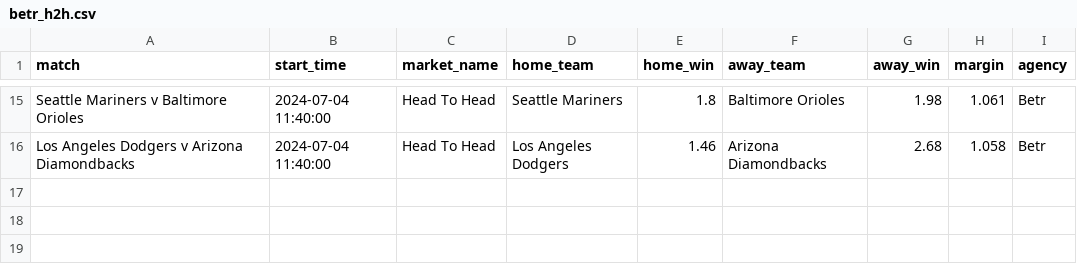
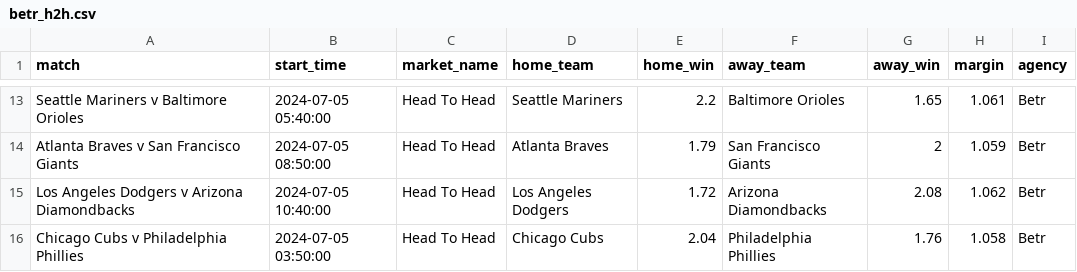
Before and after one commit to jamesbrown1417/MLB, a CSV file: Data/scraped_odds/betr_h2h.csv, drawn as a sheet; only a part is shown, gaps mark what is left out; addresses are those after the commit; the diff covers the shown part only; the diff names each change by its address in the sheet, - before the commit and + after, or states it on an @@ line.

```diff
--- a/Data/scraped_odds/betr_h2h.csv
+++ b/Data/scraped_odds/betr_h2h.csv
-B13 (start_time): 2024-07-04 11:40:00
+B13 (start_time): 2024-07-05 05:40:00
-E13 (home_win): 1.8
+E13 (home_win): 2.2
-G13 (away_win): 1.98
+G13 (away_win): 1.65
+row 14: Atlanta Braves v San Francisco Giants | 2024-07-05 08:50:00 | Head To Head | Atlanta Braves | 1.79 | San Francisco Giants | 2 | 1.059 | Betr
-B15 (start_time): 2024-07-04 11:40:00
+B15 (start_time): 2024-07-05 10:40:00
-E15 (home_win): 1.46
+E15 (home_win): 1.72
-G15 (away_win): 2.68
+G15 (away_win): 2.08
-H15 (margin): 1.058
+H15 (margin): 1.062
+row 16: Chicago Cubs v Philadelphia Phillies | 2024-07-05 03:50:00 | Head To Head | Chicago Cubs | 2.04 | Philadelphia Phillies | 1.76 | 1.058 | Betr
```
Also changed, not shown: 7 added rows, 9 removed rows and 14 edited cells elsewhere in this file, Data/scraped_odds/sportsbet_h2h.csv, Data/scraped_odds/sportsbet_total_runs.csv, 23 other files.
